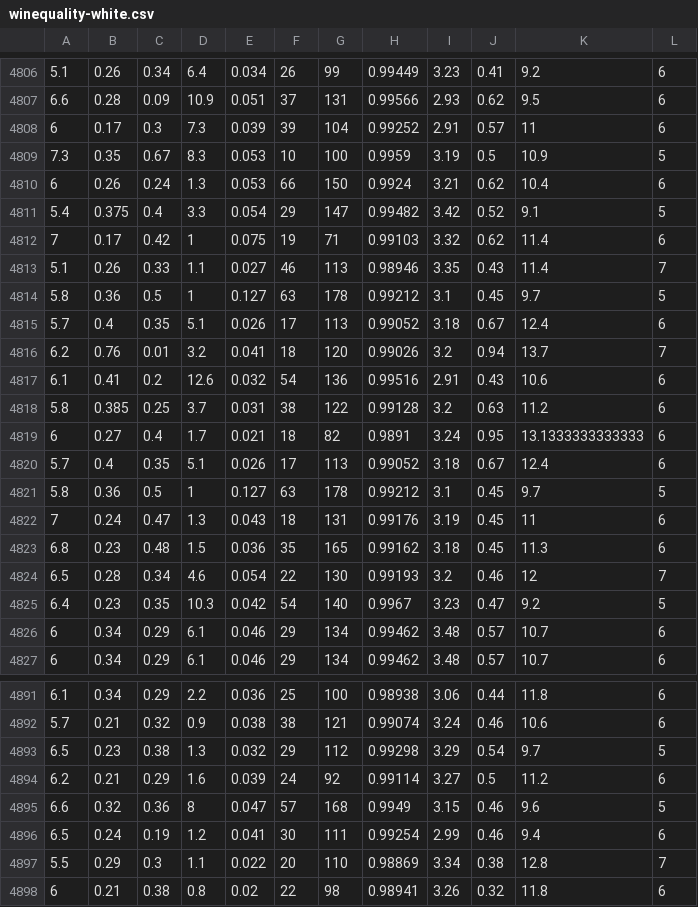
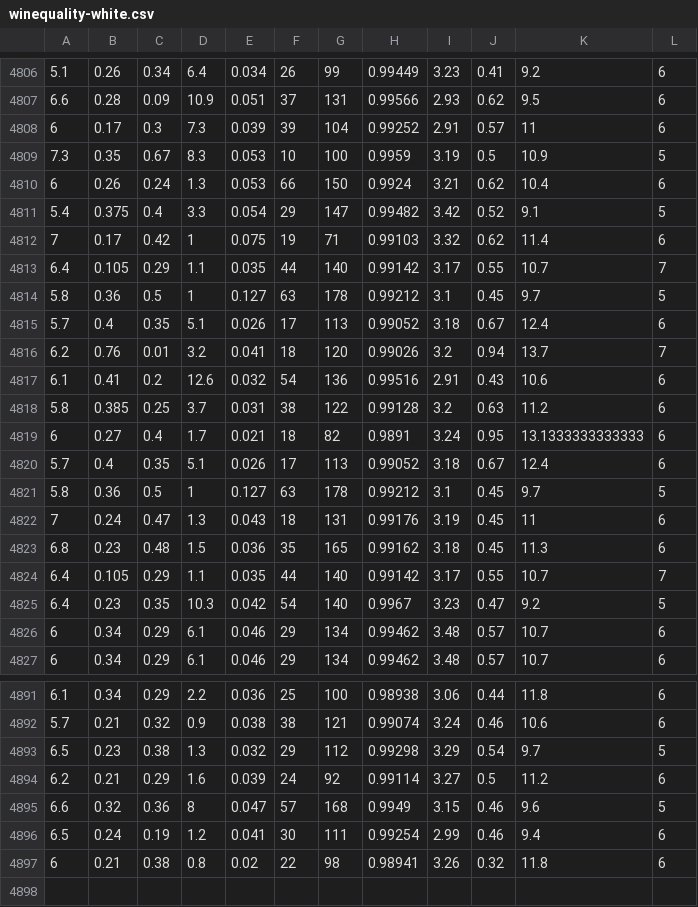
Before and after one commit to Ashrafulgafurtantan/wine-quality-prediction-knn, a CSV file: winequality-white.csv, drawn as a sheet; only a part is shown, gaps mark what is left out; removed rows and columns are numbered as before the commit, all else as after; the diff names each change by its address in the sheet, - before the commit and + after, or states it on an @@ line.

```diff
--- a/winequality-white.csv
+++ b/winequality-white.csv
-row 4813: 5.1 | 0.26 | 0.33 | 1.1 | 0.027 | 46 | 113 | 0.98946 | 3.35 | 0.43 | 11.4 | 7
+row 4813: 6.4 | 0.105 | 0.29 | 1.1 | 0.035 | 44 | 140 | 0.99142 | 3.17 | 0.55 | 10.7 | 7
-row 4824: 6.5 | 0.28 | 0.34 | 4.6 | 0.054 | 22 | 130 | 0.99193 | 3.2 | 0.46 | 12 | 7
+row 4824: 6.4 | 0.105 | 0.29 | 1.1 | 0.035 | 44 | 140 | 0.99142 | 3.17 | 0.55 | 10.7 | 7
-row 4897: 5.5 | 0.29 | 0.3 | 1.1 | 0.022 | 20 | 110 | 0.98869 | 3.34 | 0.38 | 12.8 | 7
```
Also changed, not shown: 7 other files.
